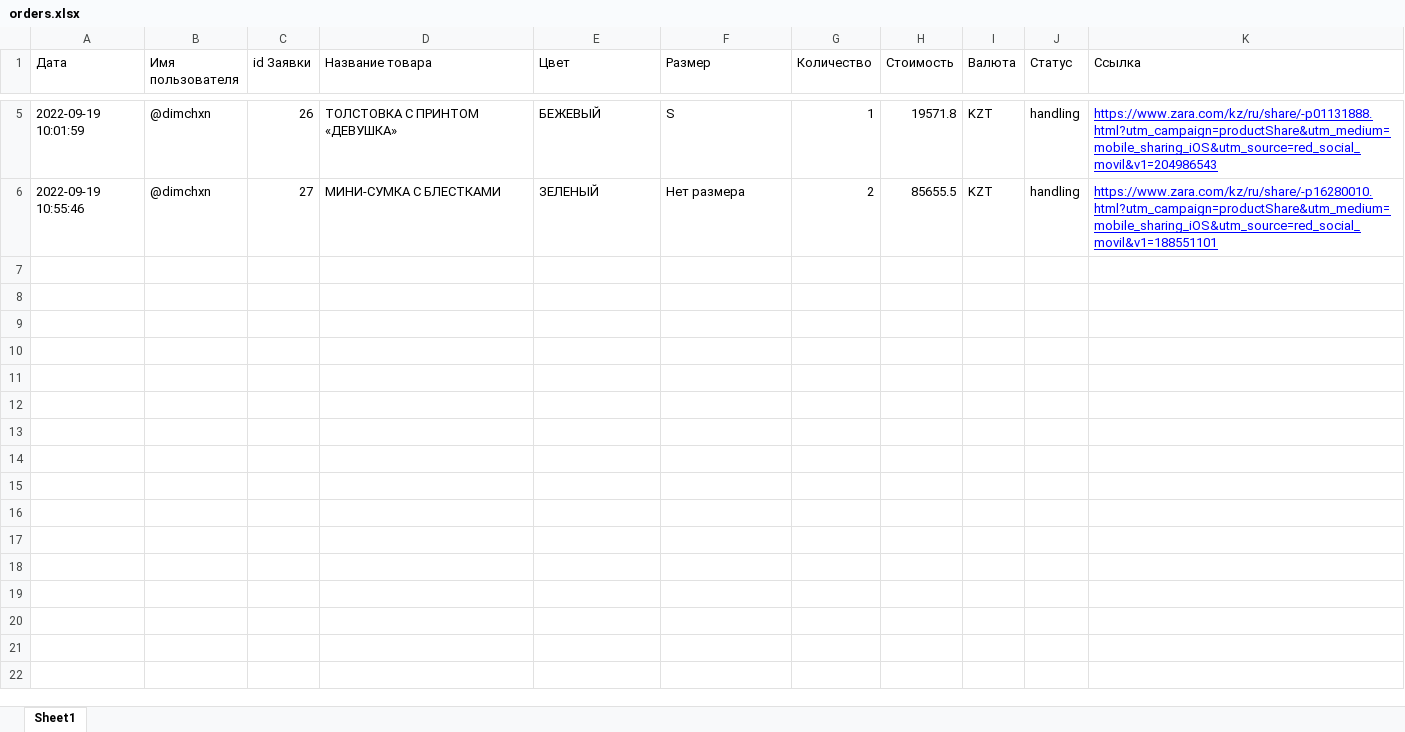
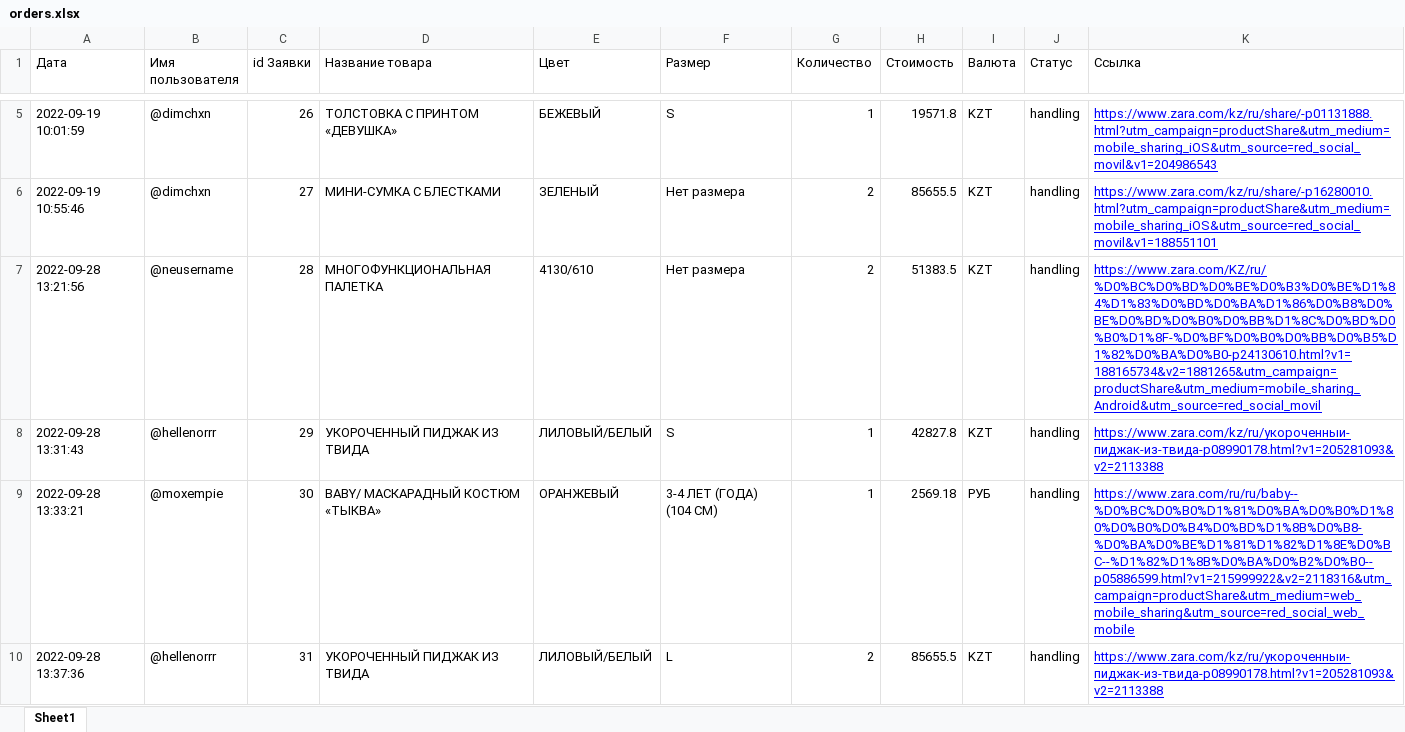
Before and after one commit to Begelit/Telegram_bot_repositories, an Excel workbook: application/handlers/database/orders.xlsx, sheet Sheet1, drawn as a sheet; only a part is shown, gaps mark what is left out; values as stored, in another font and other column widths than the file's, no borders; the diff covers the shown part only; the diff names each change by its address in the sheet, - before the commit and + after, or states it on an @@ line.

```diff
--- a/application/handlers/database/orders.xlsx (sheet Sheet1)
+++ b/application/handlers/database/orders.xlsx (sheet Sheet1)
+row 7: 2022-09-28 13:21:56 | @neusername | 28 | МНОГОФУНКЦИОНАЛЬНАЯ ПАЛЕТКА | 4130/610 | Нет размера | 2 | 51383.5 | KZT | handling | https://www.zara.com/KZ/ru/%D0%BC%D0%BD%D0%BE%D0%B3%D0%BE%D1%84%D1%83%D0%BD%D0%BA%D1%86%D0%B8%D0%BE%D0%BD%D0%B0%D0%BB%D1%8C%D0%BD%D0%B0%D1%8F-%D0%BF%D0%B0%D0%BB%D0%B5%D1%82%D0%BA%D0%B0-p24130610.html?v1=188165734&v2=1881265&utm_campaign=productShare&utm_medium=mobile_sharing_Android&utm_source=red_social_movil
+row 8: 2022-09-28 13:31:43 | @hellenorrr | 29 | УКОРОЧЕННЫЙ ПИДЖАК ИЗ ТВИДА | ЛИЛОВЫЙ/БЕЛЫЙ | S | 1 | 42827.8 | KZT | handling | https://www.zara.com/kz/ru/укороченныи-пиджак-из-твида-p08990178.html?v1=205281093&v2=2113388
+row 9: 2022-09-28 13:33:21 | @moxempie | 30 | BABY/ МАСКАРАДНЫЙ КОСТЮМ «ТЫКВА» | ОРАНЖЕВЫЙ | 3-4 ЛЕТ (ГОДА) (104 CM) | 1 | 2569.18 | РУБ | handling | https://www.zara.com/ru/ru/baby--%D0%BC%D0%B0%D1%81%D0%BA%D0%B0%D1%80%D0%B0%D0%B4%D0%BD%D1%8B%D0%B8-%D0%BA%D0%BE%D1%81%D1%82%D1%8E%D0%BC--%D1%82%D1%8B%D0%BA%D0%B2%D0%B0--p05886599.html?v1=215999922&v2=2118316&utm_campaign=productShare&utm_medium=web_mobile_sharing&utm_source=red_social_web_mobile
+row 10: 2022-09-28 13:37:36 | @hellenorrr | 31 | УКОРОЧЕННЫЙ ПИДЖАК ИЗ ТВИДА | ЛИЛОВЫЙ/БЕЛЫЙ | L | 2 | 85655.5 | KZT | handling | https://www.zara.com/kz/ru/укороченныи-пиджак-из-твида-p08990178.html?v1=205281093&v2=2113388
```
Also changed, not shown: 3 added rows elsewhere in this sheet, 3 other files.
